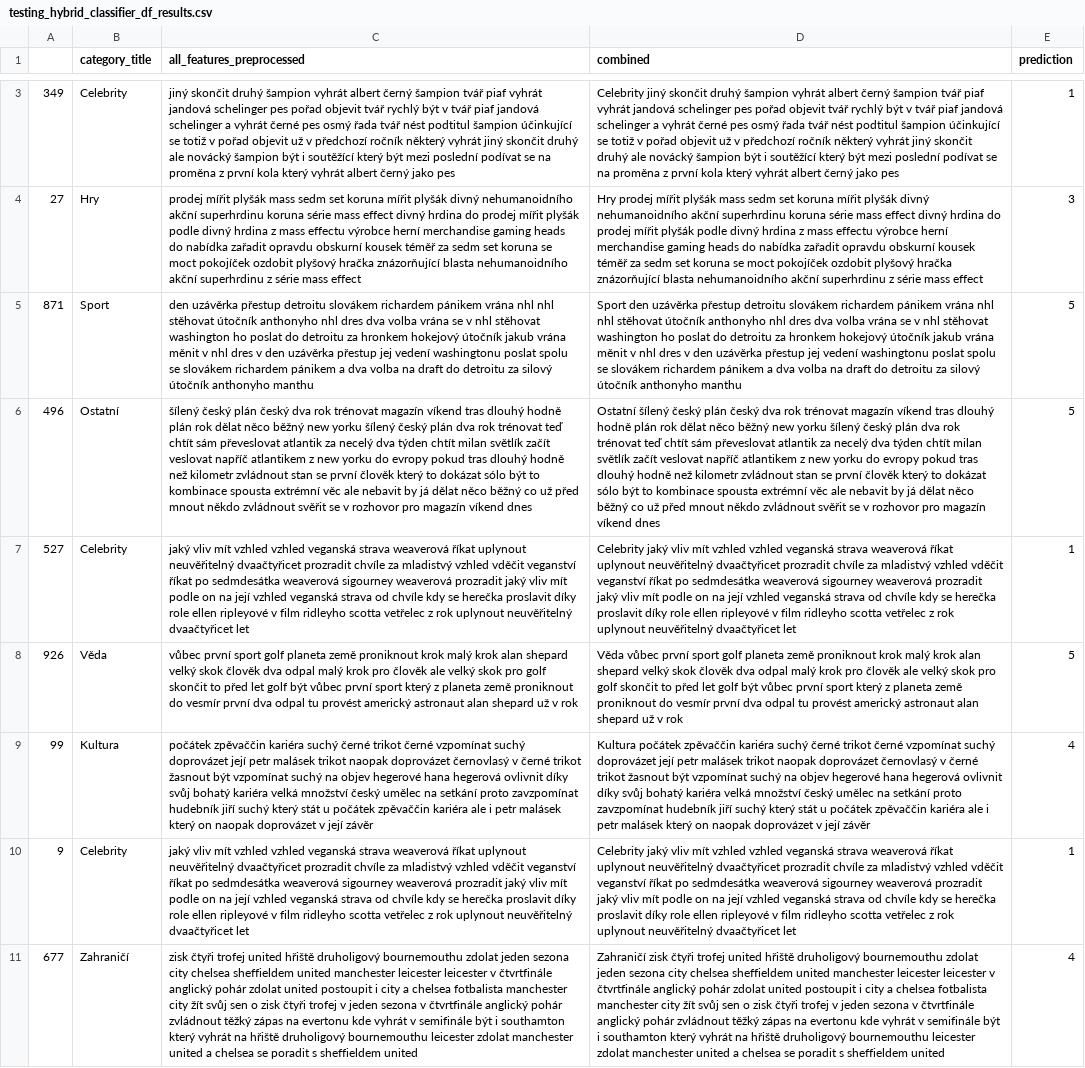
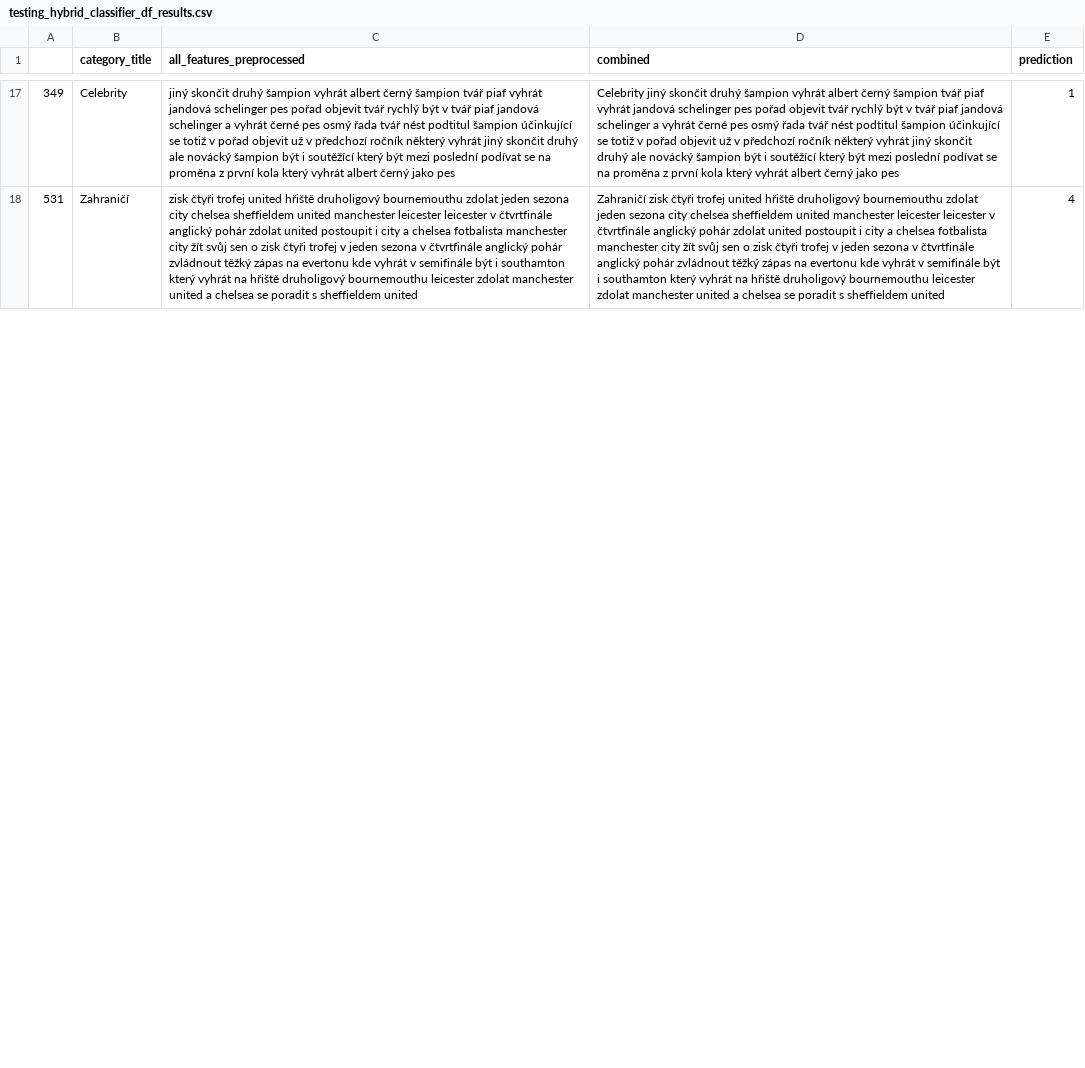
Before and after one commit to patmull/news-recommender-core, a CSV file: research/hybrid/testing_hybrid_classifier_df_results.csv, drawn as a sheet; only a part is shown, gaps mark what is left out; removed rows and columns are numbered as before the commit, all else as after; the diff covers the shown part only; the diff names each change by its address in the sheet, - before the commit and + after, or states it on an @@ line.

```diff
--- a/research/hybrid/testing_hybrid_classifier_df_results.csv
+++ b/research/hybrid/testing_hybrid_classifier_df_results.csv
-row 4: 27 | Hry | prodej mířit plyšák mass sedm set koruna mířit plyšák divný nehumanoidního akční superhrdinu koruna série mass effect divný hrdina do prodej mířit plyšák podle divný hrdina z mass effectu výrobce herní merchandise gaming heads do nabídka zařadit opravdu obskurní kousek téměř za sedm set koruna se moct pokojíček ozdobit plyšový hračka znázorňující blasta nehumanoidního akční superhrdinu z série mass effect | Hry prodej mířit plyšák mass sedm set koruna mířit plyšák divný nehumanoidního akční superhrdinu koruna série mass effect divný hrdina do prodej mířit plyšák podle divný hrdina z mass effectu výrobce herní merchandise gaming heads do nabídka zařadit opravdu obskurní kousek téměř za sedm set koruna se moct pokojíček ozdobit plyšový hračka znázorňující blasta nehumanoidního akční superhrdinu z série mass effect | 3
-row 5: 871 | Sport | den uzávěrka přestup detroitu slovákem richardem pánikem vrána nhl nhl stěhovat útočník anthonyho nhl dres dva volba vrána se v nhl stěhovat washington ho poslat do detroitu za hronkem hokejový útočník jakub vrána měnit v nhl dres v den uzávěrka přestup jej vedení washingtonu poslat spolu se slovákem richardem pánikem a dva volba na draft do detroitu za silový útočník anthonyho manthu | Sport den uzávěrka přestup detroitu slovákem richardem pánikem vrána nhl nhl stěhovat útočník anthonyho nhl dres dva volba vrána se v nhl stěhovat washington ho poslat do detroitu za hronkem hokejový útočník jakub vrána měnit v nhl dres v den uzávěrka přestup jej vedení washingtonu poslat spolu se slovákem richardem pánikem a dva volba na draft do detroitu za silový útočník anthonyho manthu | 5
-row 6: 496 | Ostatní | šílený český plán český dva rok trénovat magazín víkend tras dlouhý hodně plán rok dělat něco běžný new yorku šílený český plán dva rok trénovat teď chtít sám převeslovat atlantik za necelý dva týden chtít milan světlík začít veslovat napříč atlantikem z new yorku do evropy pokud tras dlouhý hodně než kilometr zvládnout stan se první člověk který to dokázat sólo být to kombinace spousta extrémní věc ale nebavit by já dělat něco běžný co už před mnout někdo zvládnout svěřit se v rozhovor pro magazín víkend dnes | Ostatní šílený český plán český dva rok trénovat magazín víkend tras dlouhý hodně plán rok dělat něco běžný new yorku šílený český plán dva rok trénovat teď chtít sám převeslovat atlantik za necelý dva týden chtít milan světlík začít veslovat napříč atlantikem z new yorku do evropy pokud tras dlouhý hodně než kilometr zvládnout stan se první člověk který to dokázat sólo být to kombinace spousta extrémní věc ale nebavit by já dělat něco běžný co už před mnout někdo zvládnout svěřit se v rozhovor pro magazín víkend dnes | 5
-row 7: 527 | Celebrity | jaký vliv mít vzhled vzhled veganská strava weaverová říkat uplynout neuvěřitelný dvaačtyřicet prozradit chvíle za mladistvý vzhled vděčit veganství říkat po sedmdesátka weaverová sigourney weaverová prozradit jaký vliv mít podle on na její vzhled veganská strava od chvíle kdy se herečka proslavit díky role ellen ripleyové v film ridleyho scotta vetřelec z rok uplynout neuvěřitelný dvaačtyřicet let | Celebrity jaký vliv mít vzhled vzhled veganská strava weaverová říkat uplynout neuvěřitelný dvaačtyřicet prozradit chvíle za mladistvý vzhled vděčit veganství říkat po sedmdesátka weaverová sigourney weaverová prozradit jaký vliv mít podle on na její vzhled veganská strava od chvíle kdy se herečka proslavit díky role ellen ripleyové v film ridleyho scotta vetřelec z rok uplynout neuvěřitelný dvaačtyřicet let | 1
-row 8: 926 | Věda | vůbec první sport golf planeta země proniknout krok malý krok alan shepard velký skok člověk dva odpal malý krok pro člověk ale velký skok pro golf skončit to před let golf být vůbec první sport který z planeta země proniknout do vesmír první dva odpal tu provést americký astronaut alan shepard už v rok | Věda vůbec první sport golf planeta země proniknout krok malý krok alan shepard velký skok člověk dva odpal malý krok pro člověk ale velký skok pro golf skončit to před let golf být vůbec první sport který z planeta země proniknout do vesmír první dva odpal tu provést americký astronaut alan shepard už v rok | 5
-row 9: 99 | Kultura | počátek zpěvaččin kariéra suchý černé trikot černé vzpomínat suchý doprovázet její petr malásek trikot naopak doprovázet černovlasý v černé trikot žasnout být vzpomínat suchý na objev hegerové hana hegerová ovlivnit díky svůj bohatý kariéra velká množství český umělec na setkání proto zavzpomínat hudebník jiří suchý který stát u počátek zpěvaččin kariéra ale i petr malásek který on naopak doprovázet v její závěr | Kultura počátek zpěvaččin kariéra suchý černé trikot černé vzpomínat suchý doprovázet její petr malásek trikot naopak doprovázet černovlasý v černé trikot žasnout být vzpomínat suchý na objev hegerové hana hegerová ovlivnit díky svůj bohatý kariéra velká množství český umělec na setkání proto zavzpomínat hudebník jiří suchý který stát u počátek zpěvaččin kariéra ale i petr malásek který on naopak doprovázet v její závěr | 4
-row 10: 9 | Celebrity | jaký vliv mít vzhled vzhled veganská strava weaverová říkat uplynout neuvěřitelný dvaačtyřicet prozradit chvíle za mladistvý vzhled vděčit veganství říkat po sedmdesátka weaverová sigourney weaverová prozradit jaký vliv mít podle on na její vzhled veganská strava od chvíle kdy se herečka proslavit díky role ellen ripleyové v film ridleyho scotta vetřelec z rok uplynout neuvěřitelný dvaačtyřicet let | Celebrity jaký vliv mít vzhled vzhled veganská strava weaverová říkat uplynout neuvěřitelný dvaačtyřicet prozradit chvíle za mladistvý vzhled vděčit veganství říkat po sedmdesátka weaverová sigourney weaverová prozradit jaký vliv mít podle on na její vzhled veganská strava od chvíle kdy se herečka proslavit díky role ellen ripleyové v film ridleyho scotta vetřelec z rok uplynout neuvěřitelný dvaačtyřicet let | 1
-A18: 677
+A18: 531
```
Also changed, not shown: 18 added rows and 11 removed rows elsewhere in this file, 7 other files.
